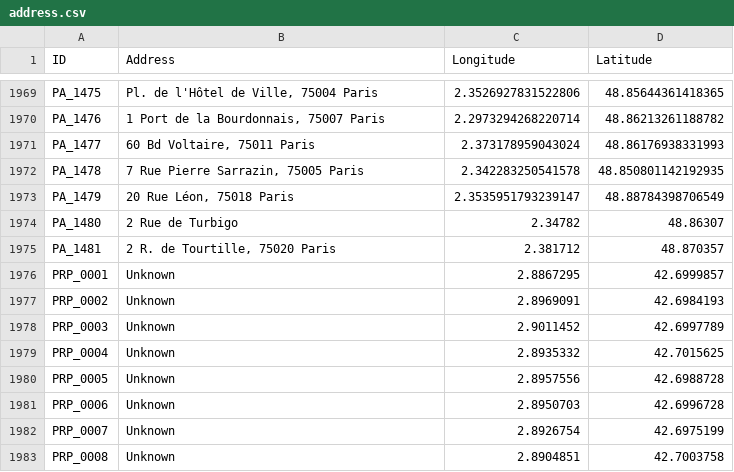
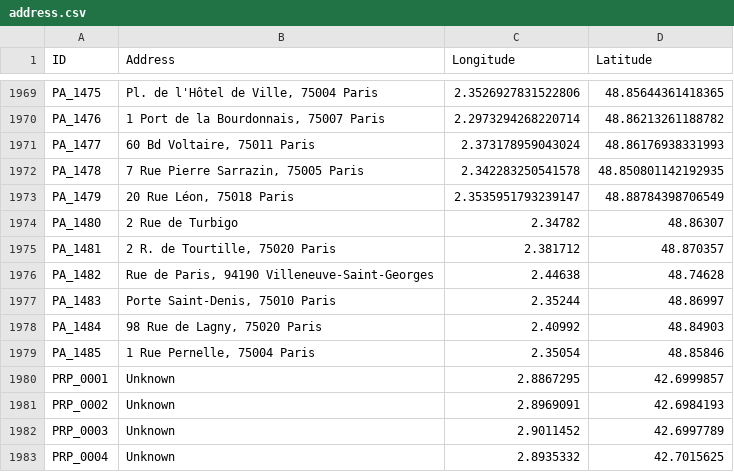
Before and after one commit to SHAO-Nuoya/Where-Are-My-INVADERS, a CSV file: data/address.csv, drawn as a sheet; only a part is shown, gaps mark what is left out; the shorter side is filled out with more unchanged rows.

```diff
--- a/data/address.csv
+++ b/data/address.csv
@@ -1975,2 +1975,6 @@ PA_1480;2 Rue de Turbigo;2.34782;48.86307
 PA_1481;2 R. de Tourtille, 75020 Paris;2.381712;48.870357
+PA_1482;Rue de Paris, 94190 Villeneuve-Saint-Georges;2.44638;48.74628
+PA_1483;Porte Saint-Denis, 75010 Paris;2.35244;48.86997
+PA_1484;98 Rue de Lagny, 75020 Paris;2.40992;48.84903
+PA_1485;1 Rue Pernelle, 75004 Paris;2.35054;48.85846
 PRP_0001;Unknown;2.8867295;42.6999857
```
Also changed, not shown: data/info.csv, data/nuoya.csv, 1 other file.
